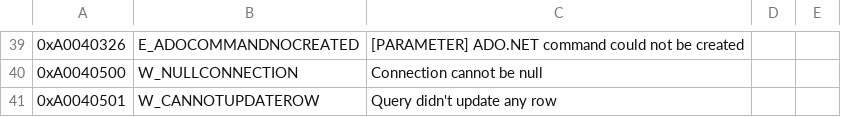
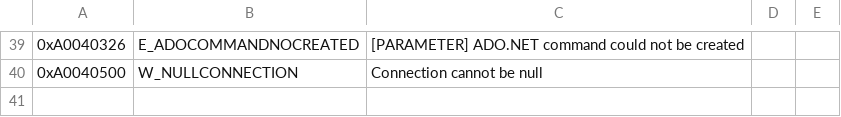
Before and after one commit to OSAMES/osames-orm, a CSV file: OsamesMicroOrm/Resources/HResult Orm.csv, drawn as a sheet; only a part is shown, gaps mark what is left out; the diff names each change by its address in the sheet, - before the commit and + after, or states it on an @@ line.

Commit message:
ORM-138, ORM-123, ORM-136 et mise à jour du hresult pour doublons.

```diff
--- a/OsamesMicroOrm/Resources/HResult Orm.csv
+++ b/OsamesMicroOrm/Resources/HResult Orm.csv
-row 41: 0xA0040501 | W_CANNOTUPDATEROW | Query didn't update any row
```
Also changed, not shown: 3 other files.
